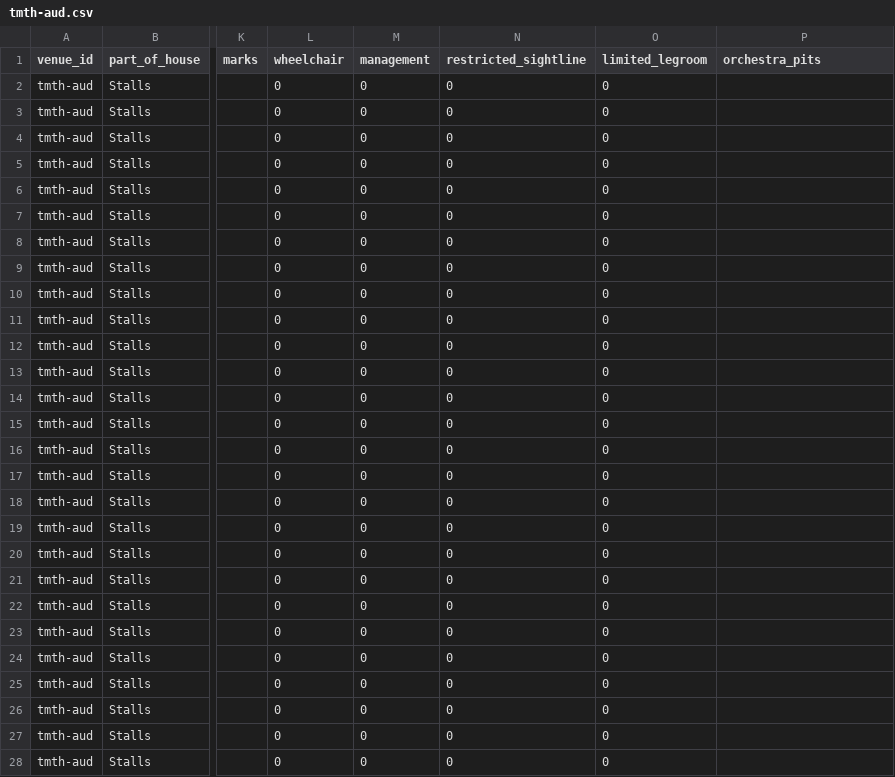
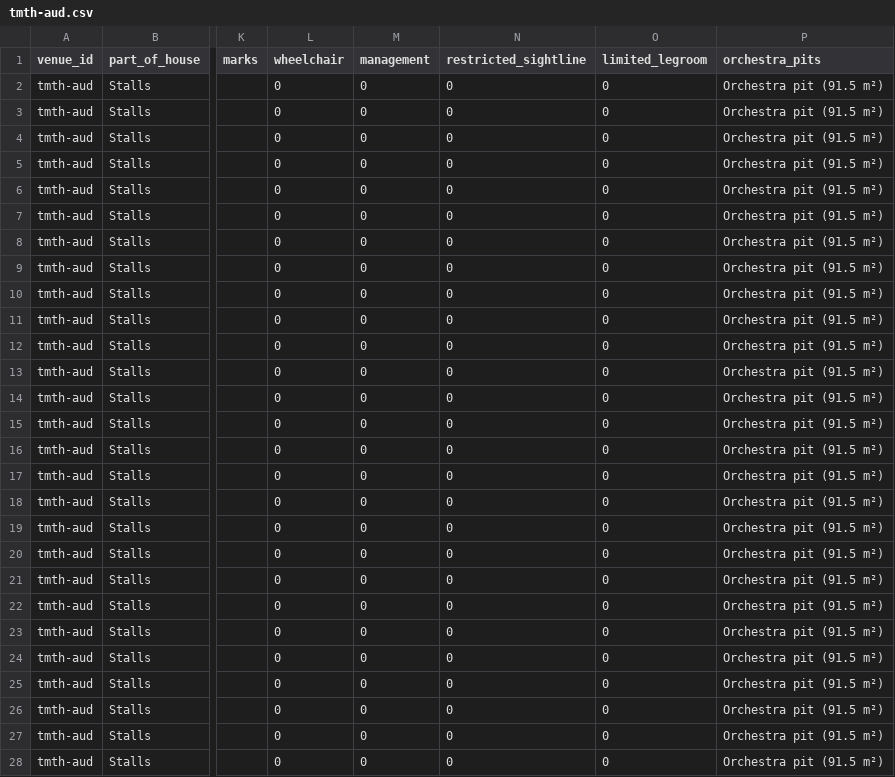
Before and after one commit to dennismywu/hkperf-venue-seats, a CSV file: data/tmth-aud.csv, drawn as a sheet; only a part is shown, gaps mark what is left out; the diff covers the shown part only; the diff names each change by its address in the sheet, - before the commit and + after, or states it on an @@ line.

```diff
--- a/data/tmth-aud.csv
+++ b/data/tmth-aud.csv
-P2:P28 (orchestra_pits): (empty)
+P2:P28 (orchestra_pits): Orchestra pit (91.5 m²)
```
Also changed, not shown: 46 edited cells elsewhere in this file, 7 other files.
